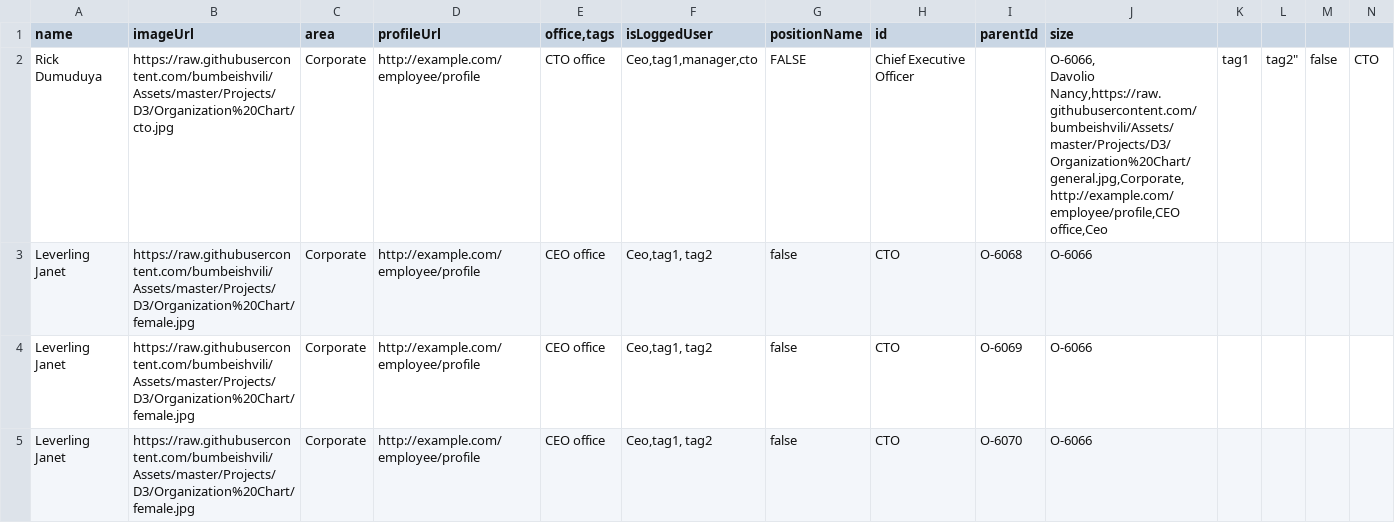
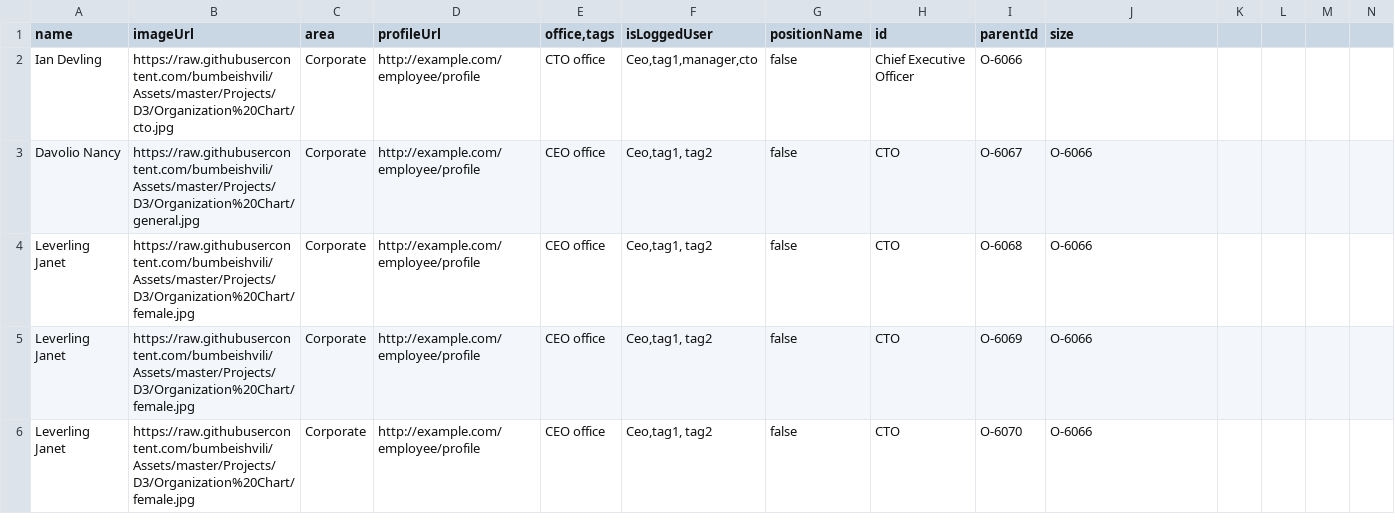
Before and after one commit to meowryy/Hello-world, a CSV file: Books.csv, drawn as a sheet; only a part is shown; removed rows and columns are numbered as before the commit, all else as after; rows hold the shown columns only; ↵ is a line break in a cell; the diff names each change by its address in the sheet, - before the commit and + after, or states it on an @@ line.

Commit message:
Update Books.csv

```diff
--- a/Books.csv
+++ b/Books.csv
-row 2: Rick Dumuduya | https://raw.githubusercontent.com/bumbeishvili/Assets/master/Projects/D3/Organization%20Chart/cto.jpg | Corporate | http://example.com/employee/profile | CTO office | Ceo,tag1,manager,cto | FALSE | Chief Executive Officer |  | O-6066, ↵ Davolio Nancy,https://raw.githubusercontent.com/bumbeishvili/Assets/master/Projects/D3/Organization%20Chart/general.jpg,Corporate,http://example.com/employee/profile,CEO office,Ceo | tag1 | tag2" | false | CTO
+row 2: Ian Devling | https://raw.githubusercontent.com/bumbeishvili/Assets/master/Projects/D3/Organization%20Chart/cto.jpg | Corporate | http://example.com/employee/profile | CTO office | Ceo,tag1,manager,cto | false | Chief Executive Officer | O-6066
+row 3: Davolio Nancy | https://raw.githubusercontent.com/bumbeishvili/Assets/master/Projects/D3/Organization%20Chart/general.jpg | Corporate | http://example.com/employee/profile | CEO office | Ceo,tag1, tag2 | false | CTO | O-6067 | O-6066
```
